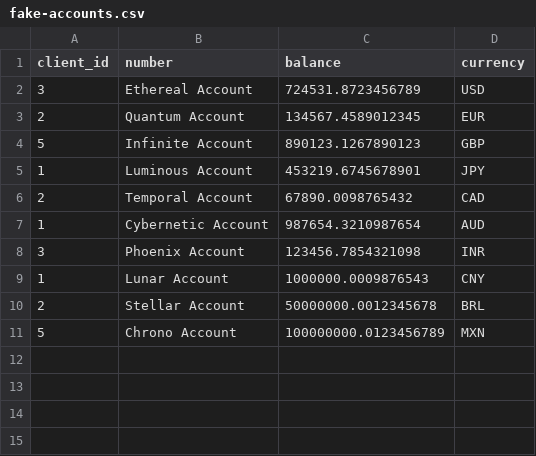
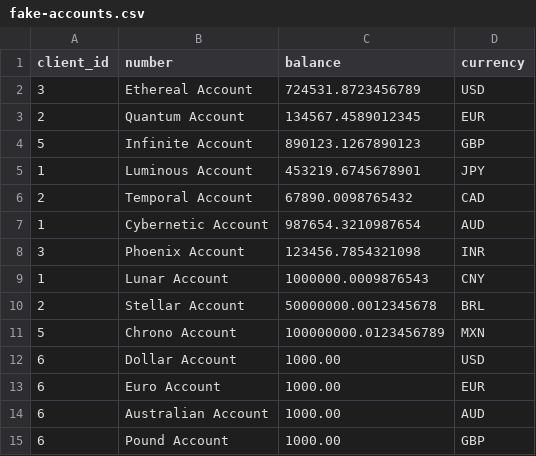
Before and after one commit to oneofalternatives/account-app, a CSV file: src/main/resources/db/changelog/fake-accounts.csv, drawn as a sheet.

```diff
--- a/src/main/resources/db/changelog/fake-accounts.csv
+++ b/src/main/resources/db/changelog/fake-accounts.csv
@@ -11 +11,5 @@ client_id,number,balance,currency
 5,Chrono Account,100000000.0123456789,MXN
+6,Dollar Account,1000.00,USD
+6,Euro Account,1000.00,EUR
+6,Australian Account,1000.00,AUD
+6,Pound Account,1000.00,GBP
```
Also changed, not shown: src/main/resources/db/changelog/fake-transactions.csv, 13 other files.
